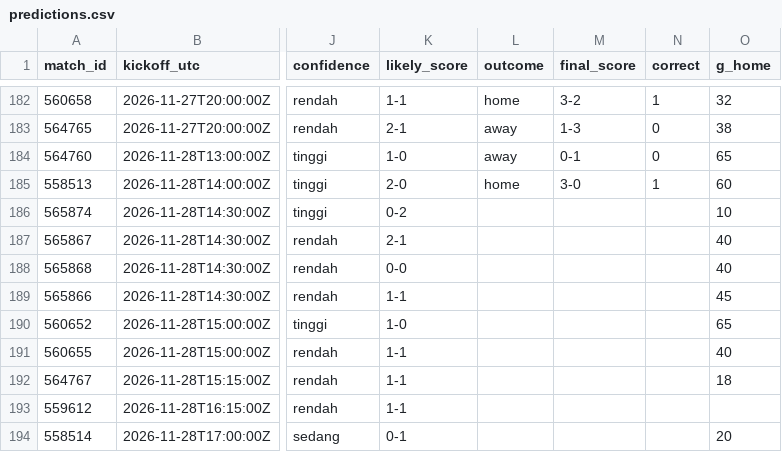
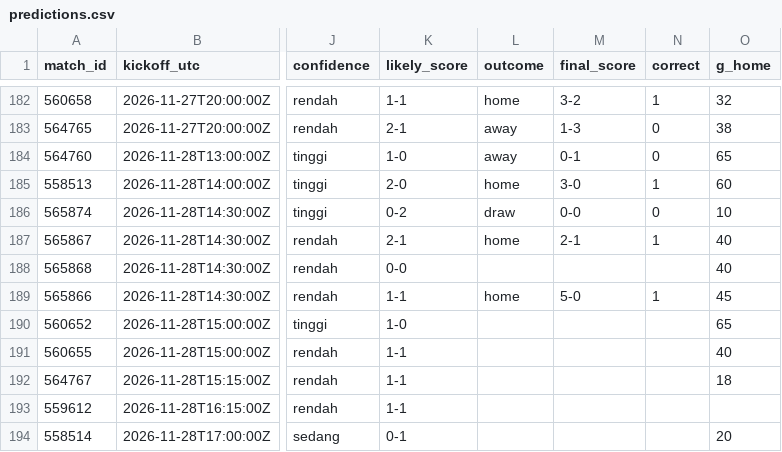
Before and after one commit to Byzx16/football-agent, a CSV file: predictions.csv, drawn as a sheet; only a part is shown, gaps mark what is left out; the diff names each change by its address in the sheet, - before the commit and + after, or states it on an @@ line.

```diff
--- a/predictions.csv
+++ b/predictions.csv
-L186 (outcome): (empty)
+L186 (outcome): draw
-M186 (final_score): (empty)
+M186 (final_score): 0-0
-N186 (correct): (empty)
+N186 (correct): 0
-L187 (outcome): (empty)
+L187 (outcome): home
-M187 (final_score): (empty)
+M187 (final_score): 2-1
-N187 (correct): (empty)
+N187 (correct): 1
-L189 (outcome): (empty)
+L189 (outcome): home
-M189 (final_score): (empty)
+M189 (final_score): 5-0
-N189 (correct): (empty)
+N189 (correct): 1
```
